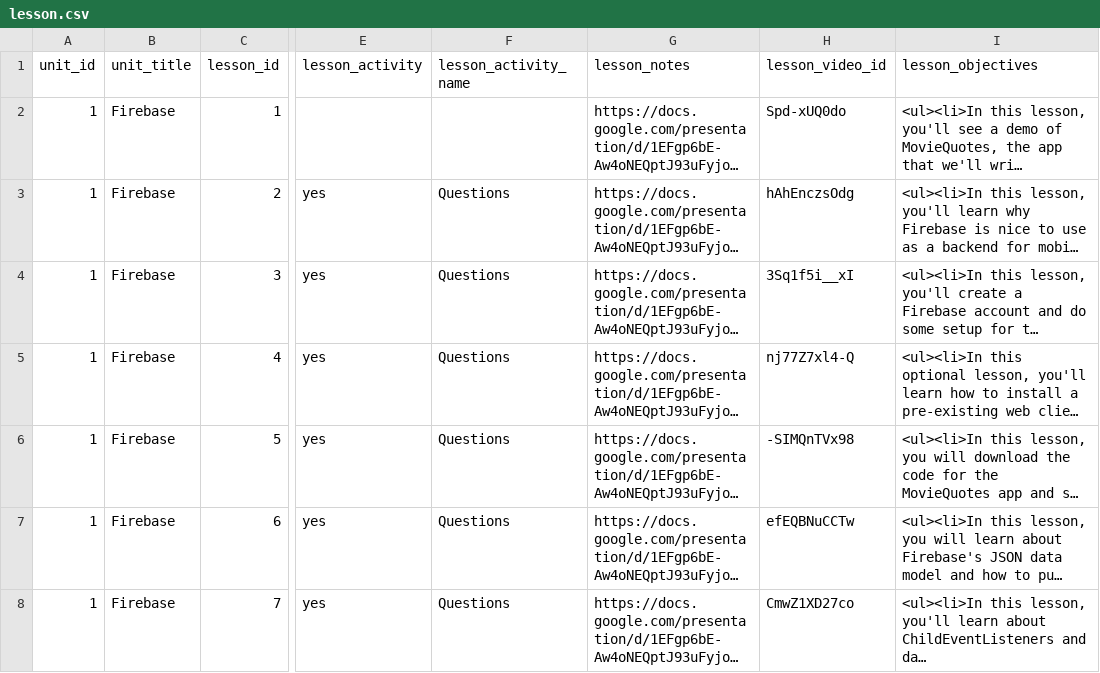
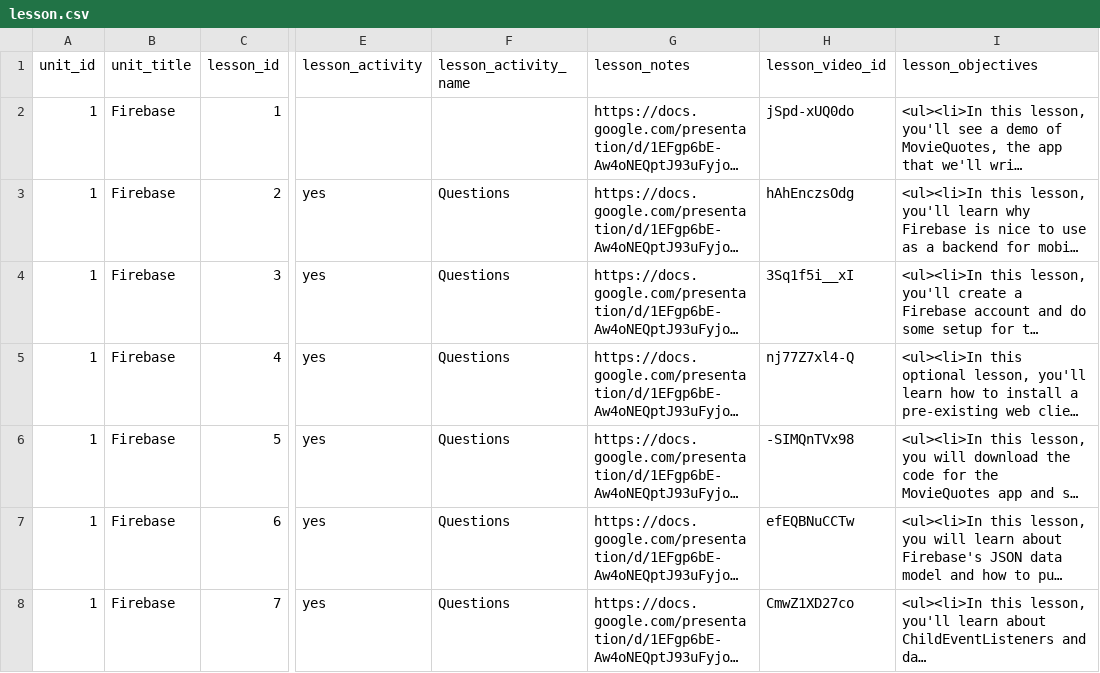
Before and after one commit to Rosebotics/RoseboticsWeb, a CSV file: appengine/courses/android-firebase/data/lesson.csv, drawn as a sheet; only a part is shown, gaps mark what is left out; long unchanged cells end in …; the diff names each change by its address in the sheet, - before the commit and + after, or states it on an @@ line.

Commit message:
Fix link

```diff
--- a/appengine/courses/android-firebase/data/lesson.csv
+++ b/appengine/courses/android-firebase/data/lesson.csv
-H2 (lesson_video_id): Spd-xUQ0do
+H2 (lesson_video_id): jSpd-xUQ0do
```
